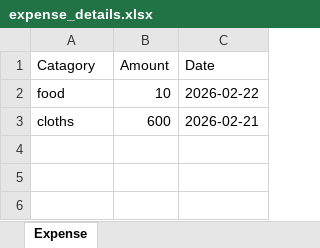
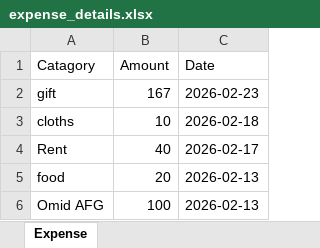
Before and after one commit to kamranshakib/Expense-Tracker, an Excel workbook: Backend/expense_details.xlsx, sheet Expense, drawn as a sheet; values as stored, in another font and other column widths than the file's, no borders; removed rows and columns are numbered as before the commit, all else as after; the diff names each change by its address in the sheet, - before the commit and + after, or states it on an @@ line.

```diff
--- a/Backend/expense_details.xlsx (sheet Expense)
+++ b/Backend/expense_details.xlsx (sheet Expense)
-row 2: food | 10 | 2026-02-22
+row 2: gift | 167 | 2026-02-23
-B3 (Amount): 600
+B3 (Amount): 10
-C3 (Date): 2026-02-21
+C3 (Date): 2026-02-18
+row 4: Rent | 40 | 2026-02-17
+row 5: food | 20 | 2026-02-13
+row 6: Omid AFG | 100 | 2026-02-13
```
Also changed, not shown: Backend/icnome_details.xlsx, 38 other files.
